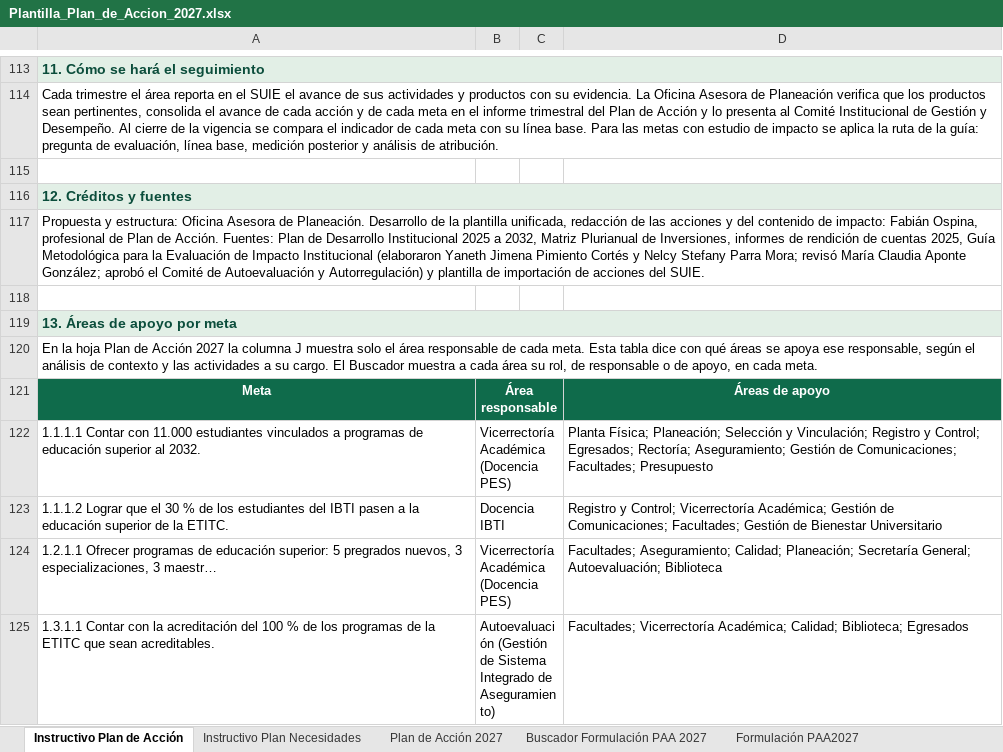
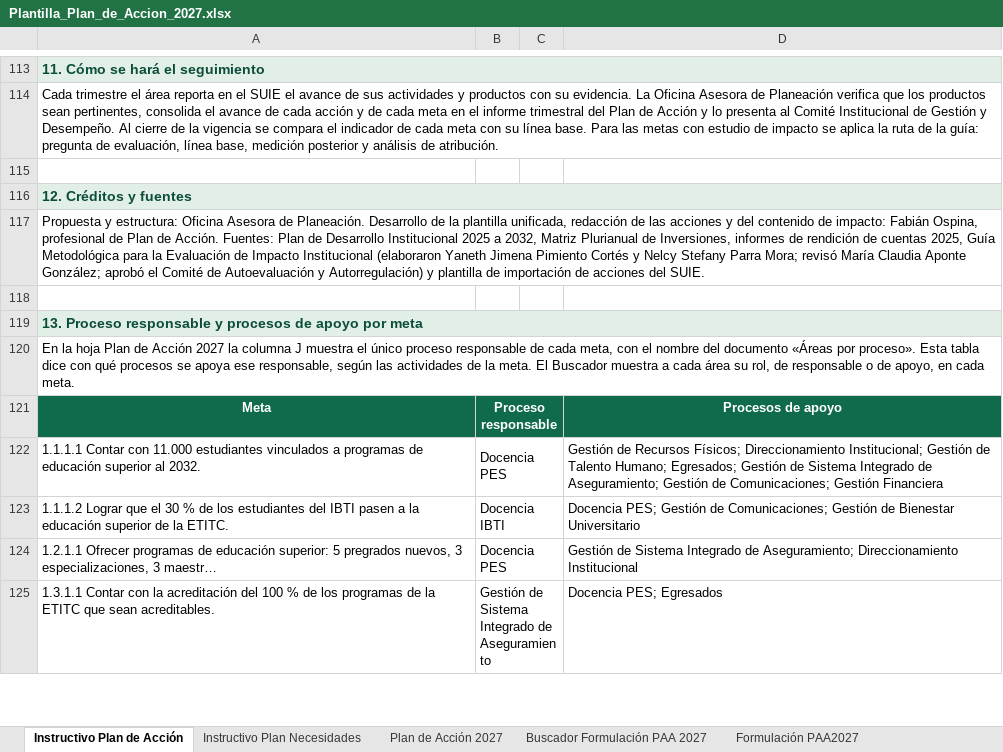
Before and after one commit to famaos08-stack/jornada-planeacion-2027-etitc, an Excel workbook: assets/plantillas/Plantilla_Plan_de_Accion_2027.xlsx, sheet Instructivo Plan de Acción, drawn as a sheet; only a part is shown, gaps mark what is left out; values as stored, in another font and other column widths than the file's, no borders; the diff covers the shown part only; the diff names each change by its address in the sheet, - before the commit and + after, or states it on an @@ line.

```diff
--- a/assets/plantillas/Plantilla_Plan_de_Accion_2027.xlsx (sheet Instructivo Plan de Acción)
+++ b/assets/plantillas/Plantilla_Plan_de_Accion_2027.xlsx (sheet Instructivo Plan de Acción)
-A119: 13. Áreas de apoyo por meta
+A119: 13. Proceso responsable y procesos de apoyo por meta
-A120: …J muestra solo el área responsable de cada meta. Esta tabla dice con qué áreas se apoya ese responsable, según el análisis de contexto y las actividades a su cargo. El Buscador…
+A120: …J muestra el único proceso responsable de cada meta, con el nombre del documento «Áreas por proceso». Esta tabla dice con qué procesos se apoya ese responsable, según las actividades de la meta. El Buscador…
-B121: Área responsable
+B121: Proceso responsable
-D121: Áreas de apoyo
+D121: Procesos de apoyo
-B122: Vicerrectoría Académica (Docencia PES)
+B122: Docencia PES
-D122: Planta Física; Planeación; Selección y Vinculación; Registro y Control; Egresados; Rectoría; Aseguramiento; Gestión de Comunicaciones; Facultades; Presupuesto
+D122: Gestión de Recursos Físicos; Direccionamiento Institucional; Gestión de Talento Humano; Egresados; Gestión de Sistema Integrado de Aseguramiento; Gestión de Comunicaciones; Gestión Financiera
-D123: Registro y Control; Vicerrectoría Académica; Gestión de Comunicaciones; Facultades; Gestión de…
+D123: Docencia PES; Gestión de Comunicaciones; Gestión de…
-B124: Vicerrectoría Académica (Docencia PES)
+B124: Docencia PES
-D124: Facultades; Aseguramiento; Calidad; Planeación; Secretaría General; Autoevaluación; Biblioteca
+D124: Gestión de Sistema Integrado de Aseguramiento; Direccionamiento Institucional
-B125: Autoevaluación (Gestión de Sistema Integrado de Aseguramiento)
+B125: Gestión de Sistema Integrado de Aseguramiento
-D125: Facultades; Vicerrectoría Académica; Calidad; Biblioteca; Egresados
+D125: Docencia PES; Egresados
```
Also changed, not shown: 61 edited cells elsewhere in this sheet, sheet Plan de Acción 2027, 4 other files.
